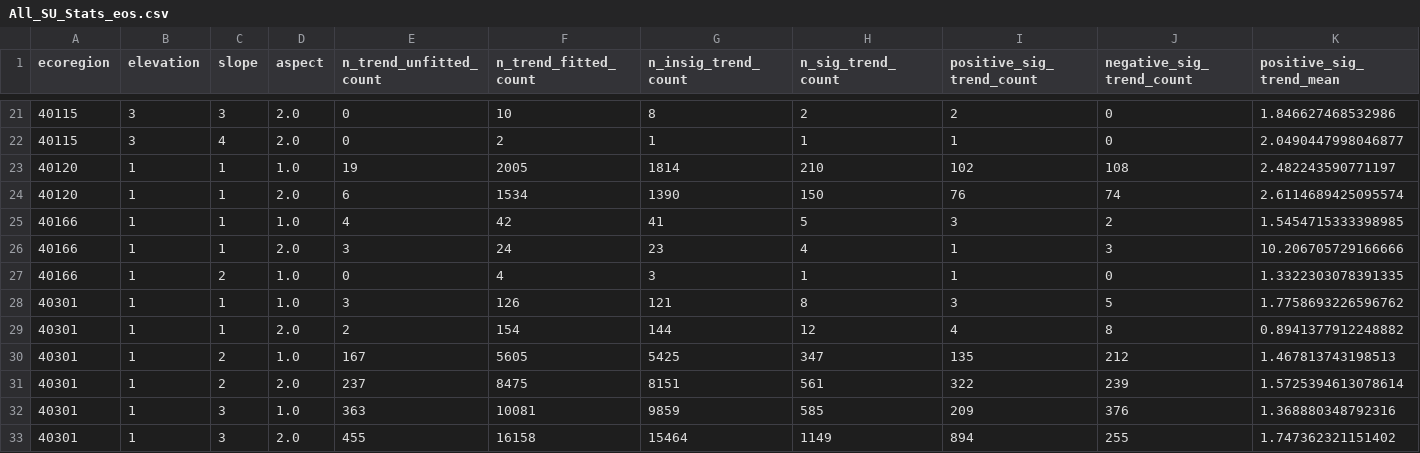
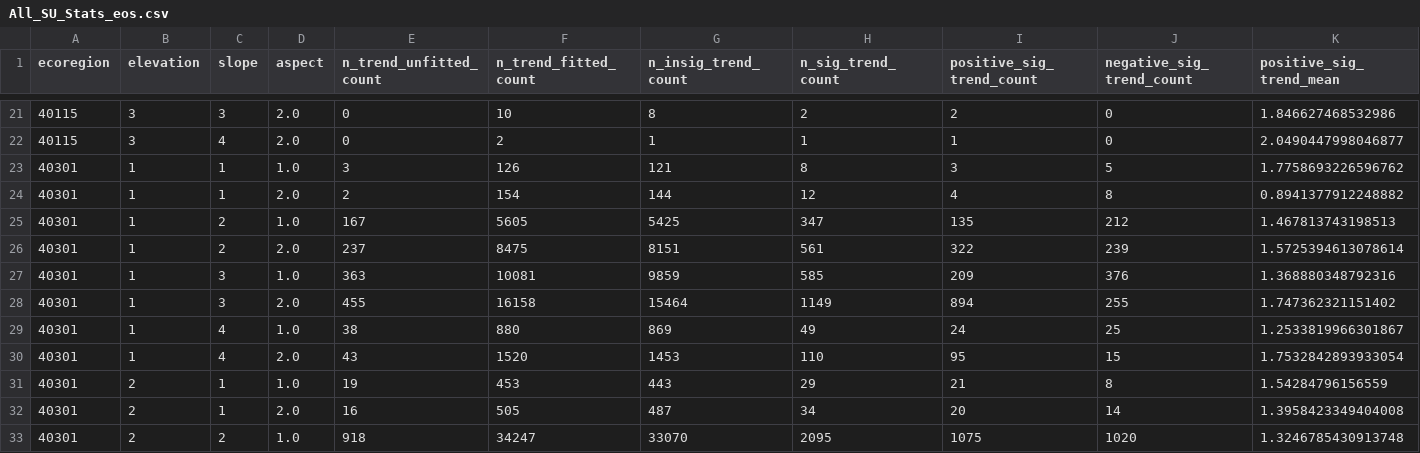
Before and after one commit to jeevankatel3-cell/LandSurfacePhenologyReanalysis, a CSV file: Data/Processed/Ecoregion_trends/eos/All_SU_Stats_eos.csv, drawn as a sheet; only a part is shown, gaps mark what is left out; the shorter side is filled out with more unchanged rows; rows hold the shown columns only; the diff names each change by its address in the sheet, - before the commit and + after, or states it on an @@ line.

```diff
--- a/Data/Processed/Ecoregion_trends/eos/All_SU_Stats_eos.csv
+++ b/Data/Processed/Ecoregion_trends/eos/All_SU_Stats_eos.csv
-row 23: 40120 | 1 | 1 | 1.0 | 19 | 2005 | 1814 | 210 | 102 | 108 | 2.482243590771197
-row 24: 40120 | 1 | 1 | 2.0 | 6 | 1534 | 1390 | 150 | 76 | 74 | 2.6114689425095574
-row 25: 40166 | 1 | 1 | 1.0 | 4 | 42 | 41 | 5 | 3 | 2 | 1.5454715333398985
-row 26: 40166 | 1 | 1 | 2.0 | 3 | 24 | 23 | 4 | 1 | 3 | 10.206705729166666
-row 27: 40166 | 1 | 2 | 1.0 | 0 | 4 | 3 | 1 | 1 | 0 | 1.3322303078391335
```
Also changed, not shown: Data/Processed/Ecoregion_trends/eos/ecoregion_stats.csv, Data/Processed/Ecoregion_trends/los/ecoregion_stats.csv, 22 other files.
